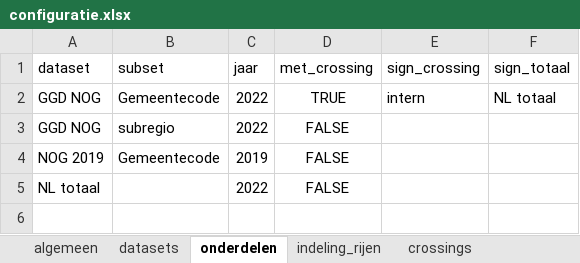
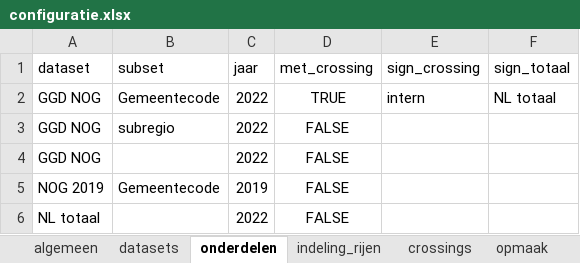
Before and after one commit to ggdatascience/GGData_tabellenboek, an Excel workbook: configuratie.xlsx, sheet onderdelen, drawn as a sheet; values as stored, in another font and other column widths than the file's, no borders; the diff names each change by its address in the sheet, - before the commit and + after, or states it on an @@ line.

```diff
--- a/configuratie.xlsx (sheet onderdelen)
+++ b/configuratie.xlsx (sheet onderdelen)
+sheet tab: opmaak
+row 4: GGD NOG |  | 2022 | FALSE
```
Also changed, not shown: sheet algemeen, 3 other files.
